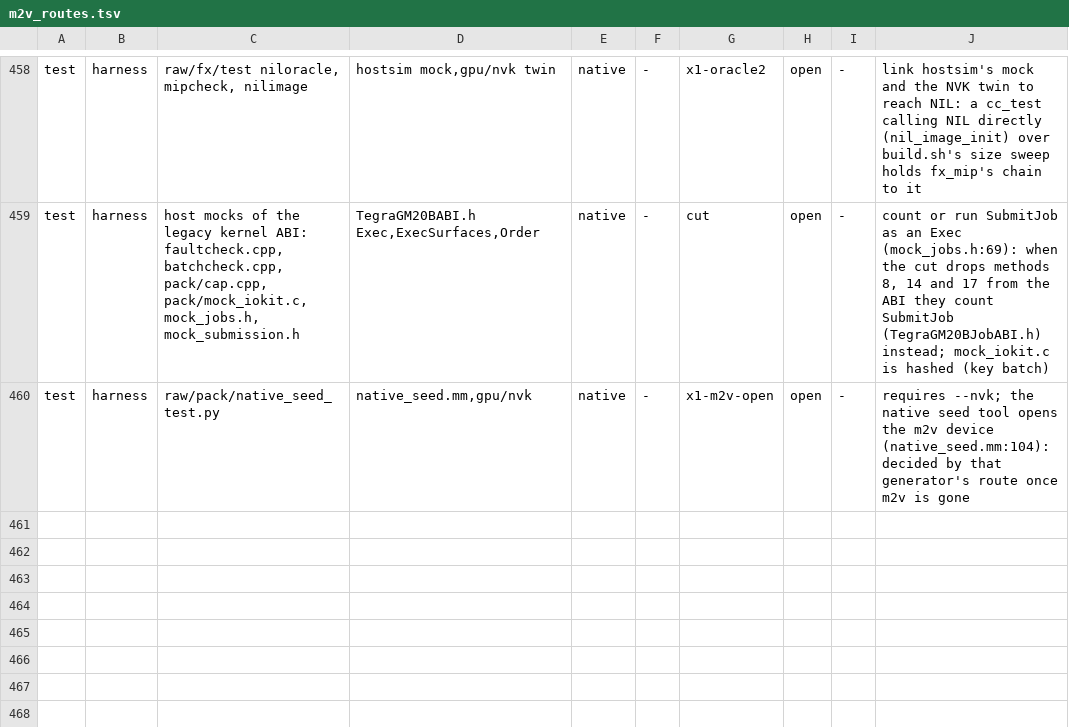
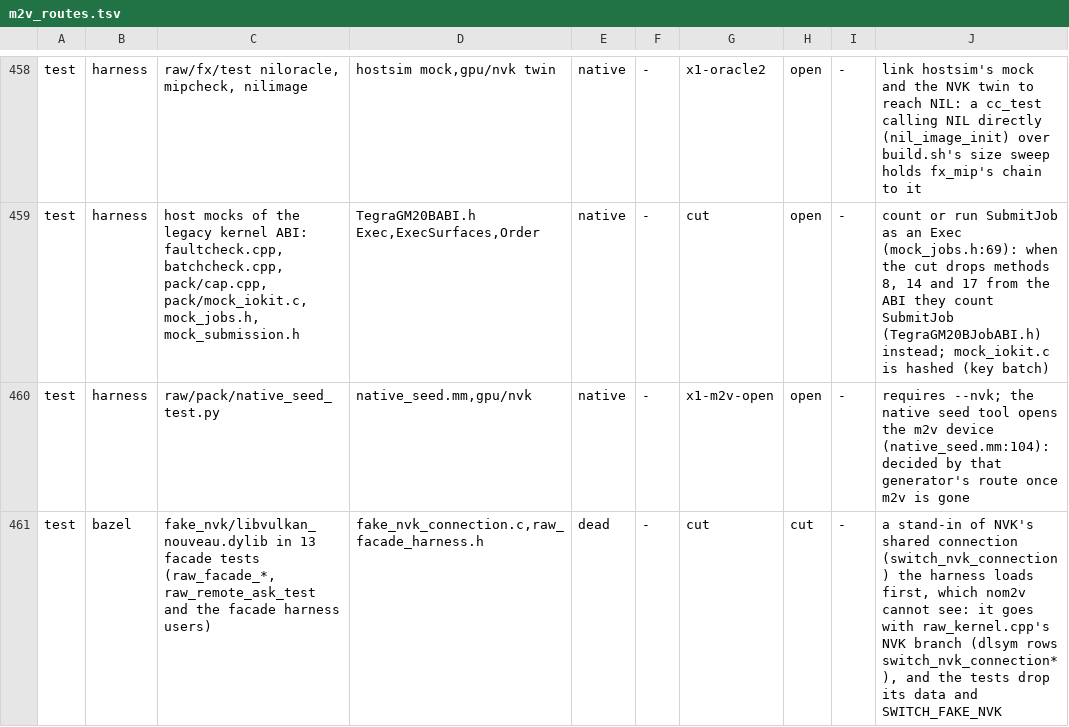
Before and after one commit to D-Radish76/ios-on-switch-lmao, a TSV file: drivers/TegraGM20BMetal/raw/plan/m2v_routes.tsv, drawn as a sheet; only a part is shown, gaps mark what is left out; the diff names each change by its address in the sheet, - before the commit and + after, or states it on an @@ line.

Commit message:
m2v_routes.tsv: the facade tests' fake NVK connection dylib, which nom2v cannot see

```diff
--- a/drivers/TegraGM20BMetal/raw/plan/m2v_routes.tsv
+++ b/drivers/TegraGM20BMetal/raw/plan/m2v_routes.tsv
+row 461: test | bazel | fake_nvk/libvulkan_nouveau.dylib in 13 facade tests (raw_facade_*, raw_remote_ask_test and the facade harness users) | fake_nvk_connection.c,raw_facade_harness.h | dead | - | cut | cut | - | a stand-in of NVK's shared connection (switch_nvk_connection) the harness loads first, which nom2v cannot see: it goes with raw_kernel.cpp's NVK branch (dlsym rows switch_nvk_connection*), and the tests drop its data and SWITCH_FAKE_NVK
```
